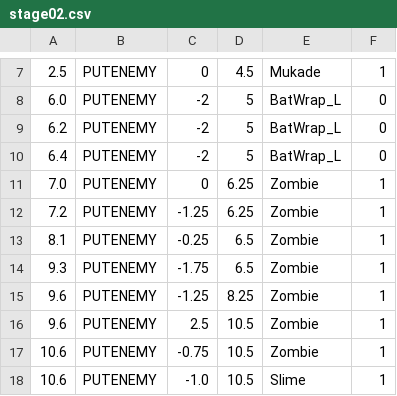
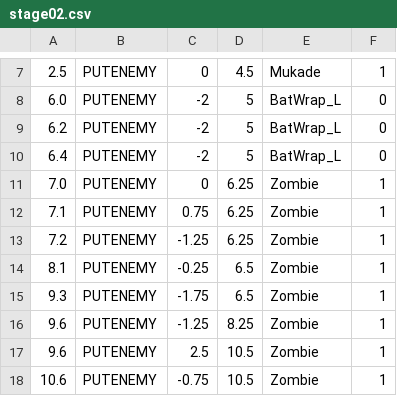
Before and after one commit to tanisu/tanisuSword, a CSV file: Assets/Resources/stage02.csv, drawn as a sheet; only a part is shown, gaps mark what is left out; the shorter side is filled out with more unchanged rows; the diff covers the shown part only; the diff names each change by its address in the sheet, - before the commit and + after, or states it on an @@ line.

```diff
--- a/Assets/Resources/stage02.csv
+++ b/Assets/Resources/stage02.csv
+row 12: 7.1 | PUTENEMY | 0.75 | 6.25 | Zombie | 1
```
Also changed, not shown: 17 added rows, 1 removed row and 6 edited cells elsewhere in this file, 48 other files.
